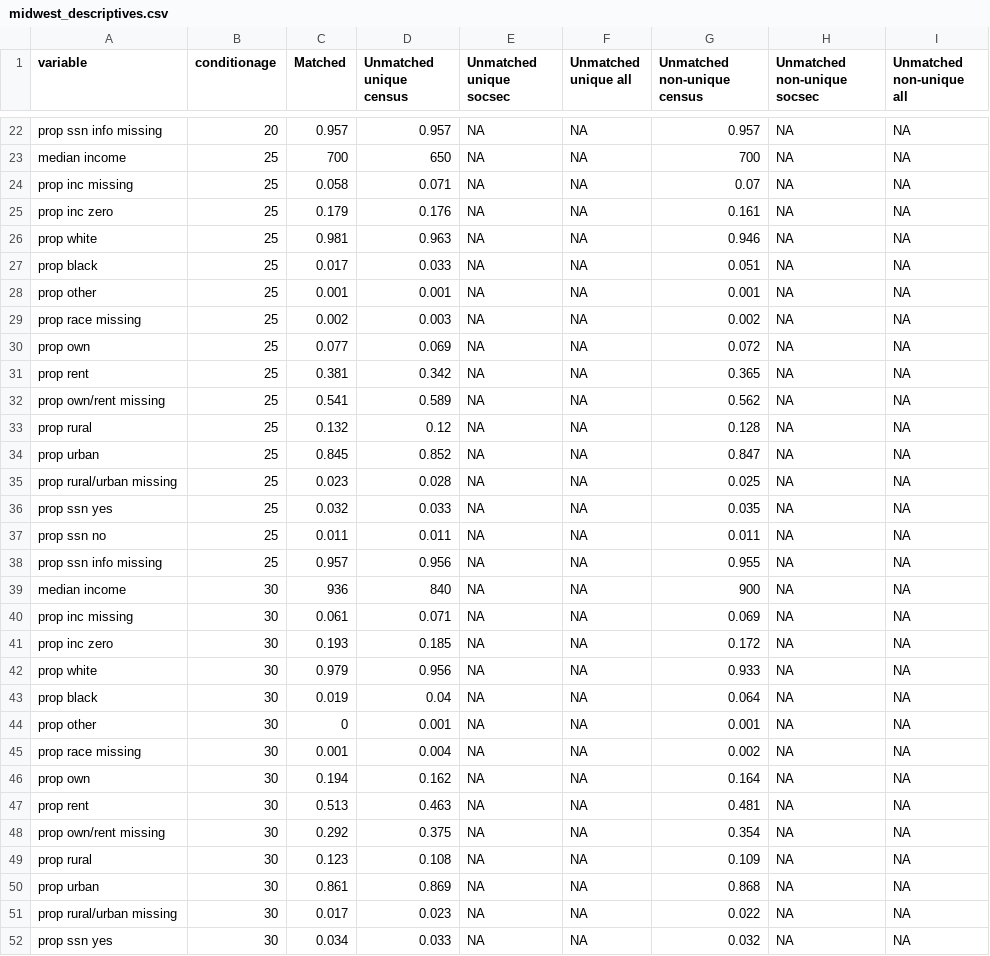
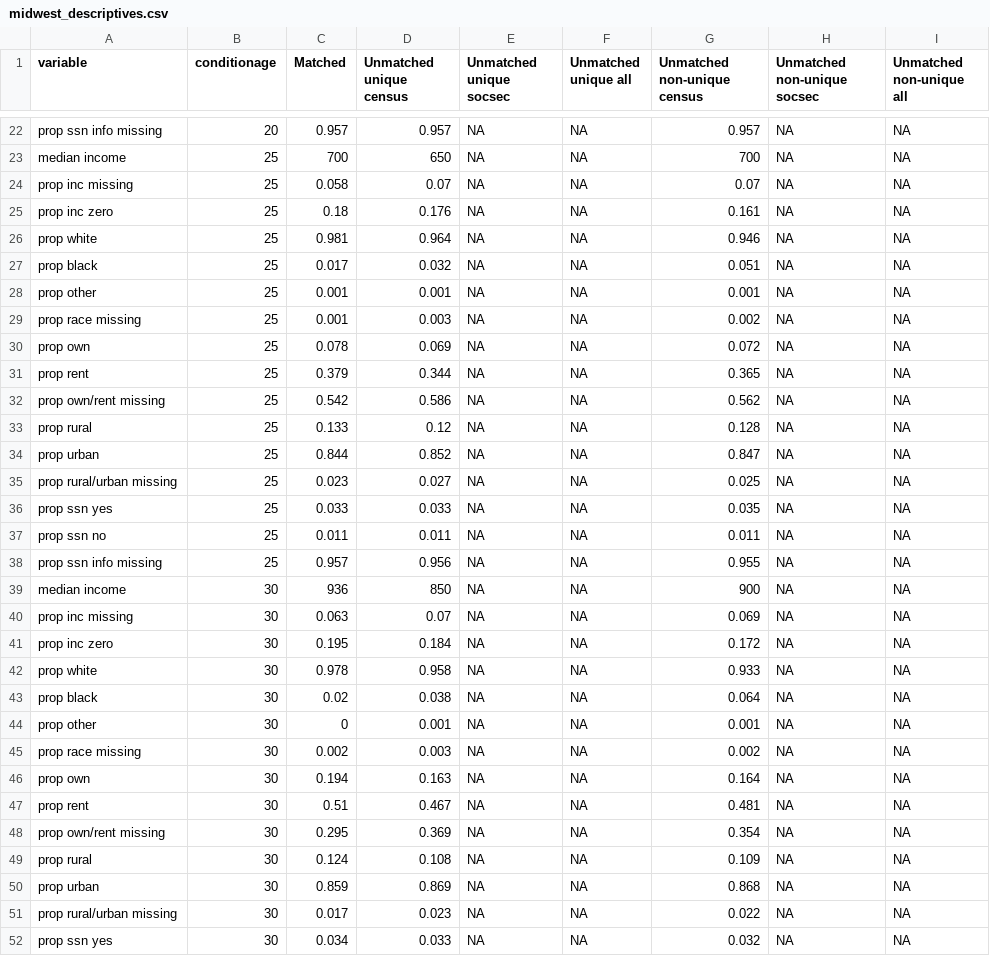
Before and after one commit to josh-goldstein-git/censoc, a CSV file: match_metrics/midwest_descriptives.csv, drawn as a sheet; only a part is shown, gaps mark what is left out; the diff covers the shown part only.

Commit message:
updated metrics for all regions

```diff
--- a/match_metrics/midwest_descriptives.csv
+++ b/match_metrics/midwest_descriptives.csv
@@ -23,29 +23,29 @@
 "median income",25,700,650,NA,NA,700,NA,NA
-"prop inc missing",25,0.058,0.071,NA,NA,0.07,NA,NA
-"prop inc zero",25,0.179,0.176,NA,NA,0.161,NA,NA
-"prop white",25,0.981,0.963,NA,NA,0.946,NA,NA
-"prop black",25,0.017,0.033,NA,NA,0.051,NA,NA
+"prop inc missing",25,0.058,0.07,NA,NA,0.07,NA,NA
+"prop inc zero",25,0.18,0.176,NA,NA,0.161,NA,NA
+"prop white",25,0.981,0.964,NA,NA,0.946,NA,NA
+"prop black",25,0.017,0.032,NA,NA,0.051,NA,NA
 "prop other",25,0.001,0.001,NA,NA,0.001,NA,NA
-"prop race missing",25,0.002,0.003,NA,NA,0.002,NA,NA
-"prop own",25,0.077,0.069,NA,NA,0.072,NA,NA
-"prop rent",25,0.381,0.342,NA,NA,0.365,NA,NA
-"prop own/rent missing",25,0.541,0.589,NA,NA,0.562,NA,NA
-"prop rural",25,0.132,0.12,NA,NA,0.128,NA,NA
-"prop urban",25,0.845,0.852,NA,NA,0.847,NA,NA
-"prop rural/urban missing",25,0.023,0.028,NA,NA,0.025,NA,NA
-"prop ssn yes",25,0.032,0.033,NA,NA,0.035,NA,NA
+"prop race missing",25,0.001,0.003,NA,NA,0.002,NA,NA
+"prop own",25,0.078,0.069,NA,NA,0.072,NA,NA
+"prop rent",25,0.379,0.344,NA,NA,0.365,NA,NA
+"prop own/rent missing",25,0.542,0.586,NA,NA,0.562,NA,NA
+"prop rural",25,0.133,0.12,NA,NA,0.128,NA,NA
+"prop urban",25,0.844,0.852,NA,NA,0.847,NA,NA
+"prop rural/urban missing",25,0.023,0.027,NA,NA,0.025,NA,NA
+"prop ssn yes",25,0.033,0.033,NA,NA,0.035,NA,NA
 "prop ssn no",25,0.011,0.011,NA,NA,0.011,NA,NA
 "prop ssn info missing",25,0.957,0.956,NA,NA,0.955,NA,NA
-"median income",30,936,840,NA,NA,900,NA,NA
-"prop inc missing",30,0.061,0.071,NA,NA,0.069,NA,NA
-"prop inc zero",30,0.193,0.185,NA,NA,0.172,NA,NA
-"prop white",30,0.979,0.956,NA,NA,0.933,NA,NA
-"prop black",30,0.019,0.04,NA,NA,0.064,NA,NA
+"median income",30,936,850,NA,NA,900,NA,NA
+"prop inc missing",30,0.063,0.07,NA,NA,0.069,NA,NA
+"prop inc zero",30,0.195,0.184,NA,NA,0.172,NA,NA
+"prop white",30,0.978,0.958,NA,NA,0.933,NA,NA
+"prop black",30,0.02,0.038,NA,NA,0.064,NA,NA
 "prop other",30,0,0.001,NA,NA,0.001,NA,NA
-"prop race missing",30,0.001,0.004,NA,NA,0.002,NA,NA
-"prop own",30,0.194,0.162,NA,NA,0.164,NA,NA
-"prop rent",30,0.513,0.463,NA,NA,0.481,NA,NA
-"prop own/rent missing",30,0.292,0.375,NA,NA,0.354,NA,NA
-"prop rural",30,0.123,0.108,NA,NA,0.109,NA,NA
-"prop urban",30,0.861,0.869,NA,NA,0.868,NA,NA
+"prop race missing",30,0.002,0.003,NA,NA,0.002,NA,NA
+"prop own",30,0.194,0.163,NA,NA,0.164,NA,NA
+"prop rent",30,0.51,0.467,NA,NA,0.481,NA,NA
+"prop own/rent missing",30,0.295,0.369,NA,NA,0.354,NA,NA
+"prop rural",30,0.124,0.108,NA,NA,0.109,NA,NA
+"prop urban",30,0.859,0.869,NA,NA,0.868,NA,NA
 "prop rural/urban missing",30,0.017,0.023,NA,NA,0.022,NA,NA
```
Also changed, not shown: 67 edited cells elsewhere in this file, match_metrics/south_descriptives.csv, match_metrics/west_descriptives.csv, 5 other files.
